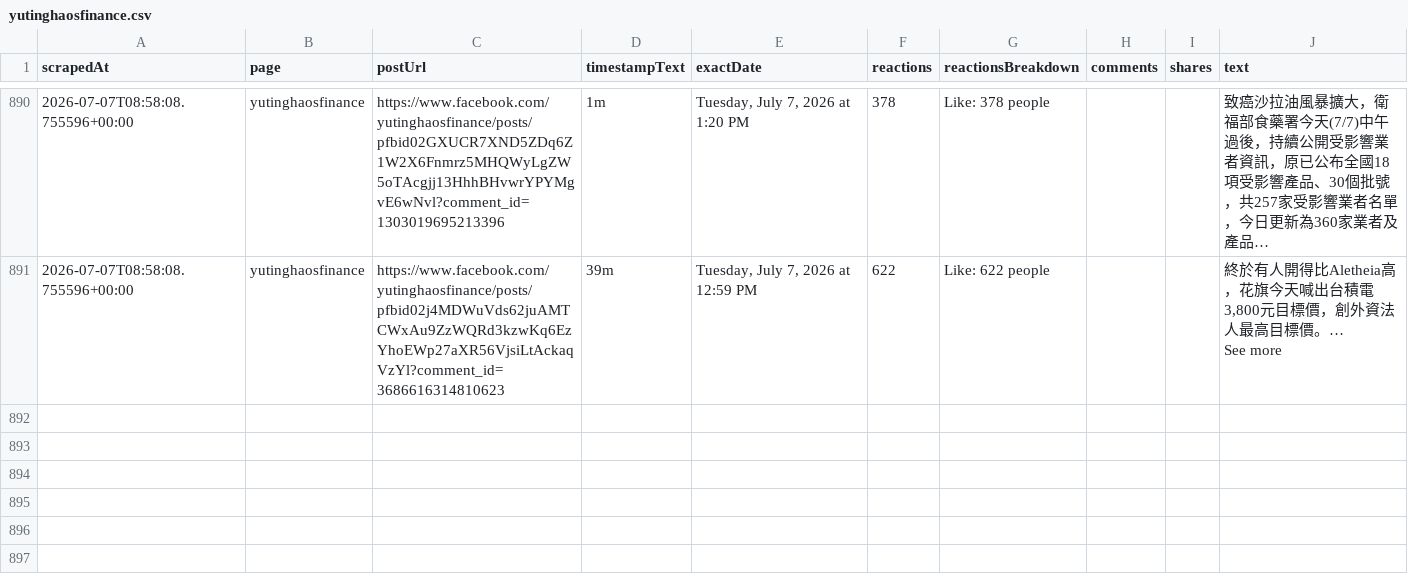
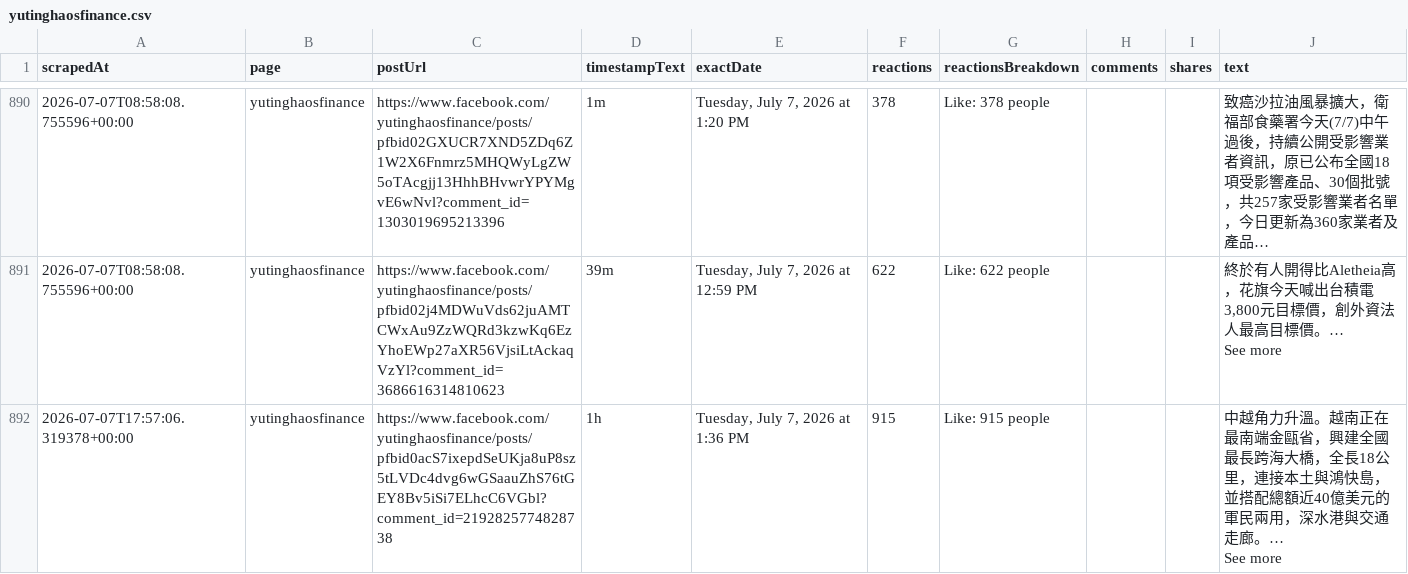
Before and after one commit to elainekaotf/TrendForceDashboard, a CSV file: csv/facebook/yutinghaosfinance.csv, drawn as a sheet; only a part is shown, gaps mark what is left out; long unchanged cells end in …; ↵ is a line break in a cell; the diff names each change by its address in the sheet, - before the commit and + after, or states it on an @@ line.

```diff
--- a/csv/facebook/yutinghaosfinance.csv
+++ b/csv/facebook/yutinghaosfinance.csv
+row 892: 2026-07-07T17:57:06.319378+00:00 | yutinghaosfinance | https://www.facebook.com/yutinghaosfinance/posts/pfbid0acS7ixepdSeUKja8uP8sz5tLVDc4dvg6wGSaauZhS76tGEY8Bv5iSi7ELhcC6VGbl?comment_id=2192825774828738 | 1h | Tuesday, July 7, 2026 at 1:36 PM | 915 | Like: 915 people |  |  | 中越角力升溫。越南正在最南端金甌省，興建全國最長跨海大橋，全長18公里，連接本土與鴻快島，並搭配總額近40億美元的軍民兩用，深水港與交通走廊。… ↵ See more
```
Also changed, not shown: 3 other files.
